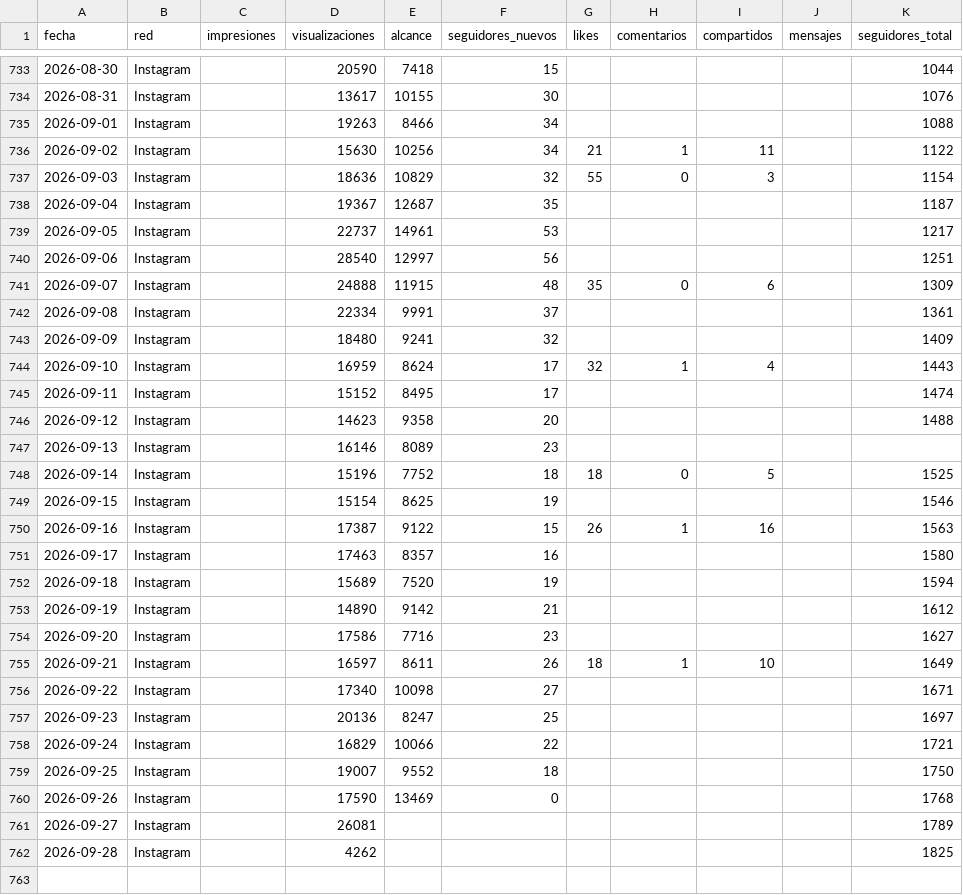
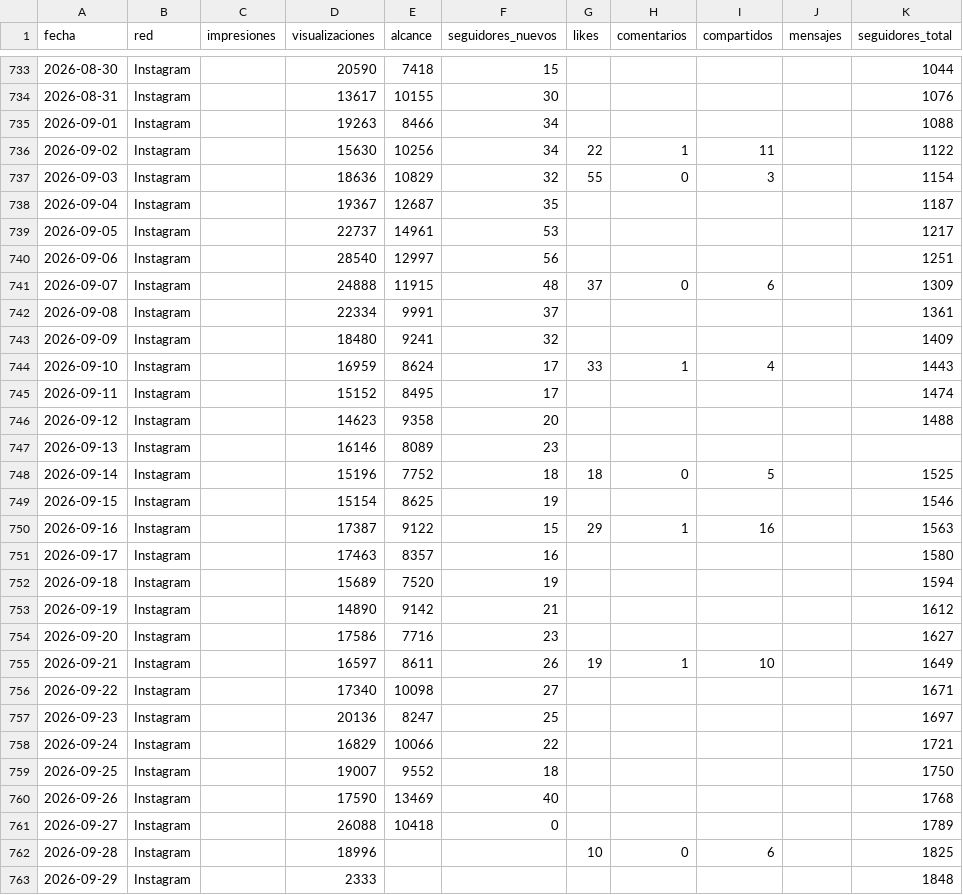
Before and after one commit to WeRise-ESP/dashboard-reversal, a CSV file: data/historico_social/social_instagram_diario.csv, drawn as a sheet; only a part is shown, gaps mark what is left out.

```diff
--- a/data/historico_social/social_instagram_diario.csv
+++ b/data/historico_social/social_instagram_diario.csv
@@ -735,3 +735,3 @@ fecha,red,impresiones,visualizaciones,alcance,seguidores_nuevos,likes,comentario
 2026-09-01,Instagram,,19263,8466,34,,,,,1088
-2026-09-02,Instagram,,15630,10256,34,21,1,11,,1122
+2026-09-02,Instagram,,15630,10256,34,22,1,11,,1122
 2026-09-03,Instagram,,18636,10829,32,55,0,3,,1154
@@ -740,6 +740,6 @@ fecha,red,impresiones,visualizaciones,alcance,seguidores_nuevos,likes,comentario
 2026-09-06,Instagram,,28540,12997,56,,,,,1251
-2026-09-07,Instagram,,24888,11915,48,35,0,6,,1309
+2026-09-07,Instagram,,24888,11915,48,37,0,6,,1309
 2026-09-08,Instagram,,22334,9991,37,,,,,1361
 2026-09-09,Instagram,,18480,9241,32,,,,,1409
-2026-09-10,Instagram,,16959,8624,17,32,1,4,,1443
+2026-09-10,Instagram,,16959,8624,17,33,1,4,,1443
 2026-09-11,Instagram,,15152,8495,17,,,,,1474
@@ -749,3 +749,3 @@ fecha,red,impresiones,visualizaciones,alcance,seguidores_nuevos,likes,comentario
 2026-09-15,Instagram,,15154,8625,19,,,,,1546
-2026-09-16,Instagram,,17387,9122,15,26,1,16,,1563
+2026-09-16,Instagram,,17387,9122,15,29,1,16,,1563
 2026-09-17,Instagram,,17463,8357,16,,,,,1580
@@ -754,3 +754,3 @@ fecha,red,impresiones,visualizaciones,alcance,seguidores_nuevos,likes,comentario
 2026-09-20,Instagram,,17586,7716,23,,,,,1627
-2026-09-21,Instagram,,16597,8611,26,18,1,10,,1649
+2026-09-21,Instagram,,16597,8611,26,19,1,10,,1649
 2026-09-22,Instagram,,17340,10098,27,,,,,1671
@@ -759,4 +759,5 @@ fecha,red,impresiones,visualizaciones,alcance,seguidores_nuevos,likes,comentario
 2026-09-25,Instagram,,19007,9552,18,,,,,1750
-2026-09-26,Instagram,,17590,13469,0,,,,,1768
-2026-09-27,Instagram,,26081,,,,,,,1789
-2026-09-28,Instagram,,4262,,,,,,,1825
+2026-09-26,Instagram,,17590,13469,40,,,,,1768
+2026-09-27,Instagram,,26088,10418,0,,,,,1789
+2026-09-28,Instagram,,18996,,,10,0,6,,1825
+2026-09-29,Instagram,,2333,,,,,,,1848
```
Also changed, not shown: data/historico_social/social_facebook_diario.csv, data/historico_social/social_instagram_demografia.csv, 3 other files.
